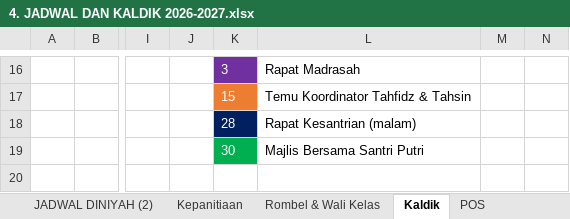
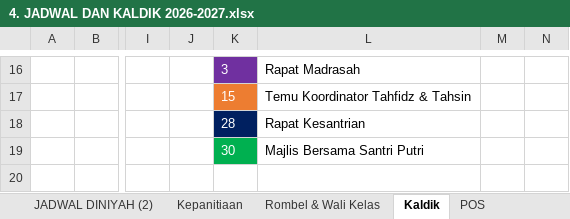
Before and after one commit to mzaini30/persiapan-rkt-2026, an Excel workbook: 4. JADWAL DAN KALDIK 2026-2027.xlsx, sheet Kaldik, drawn as a sheet; only a part is shown, gaps mark what is left out; values as stored, in another font and other column widths than the file's, no borders; charts and pictures not drawn; the diff names each change by its address in the sheet, - before the commit and + after, or states it on an @@ line.

Commit message:
Update Kaldik

```diff
--- a/4. JADWAL DAN KALDIK 2026-2027.xlsx (sheet Kaldik)
+++ b/4. JADWAL DAN KALDIK 2026-2027.xlsx (sheet Kaldik)
-L18: Rapat Kesantrian (malam)
+L18: Rapat Kesantrian
```
Also changed, not shown: sheet JADWAL DINIYAH (2), hidden cells, charts or pictures.
